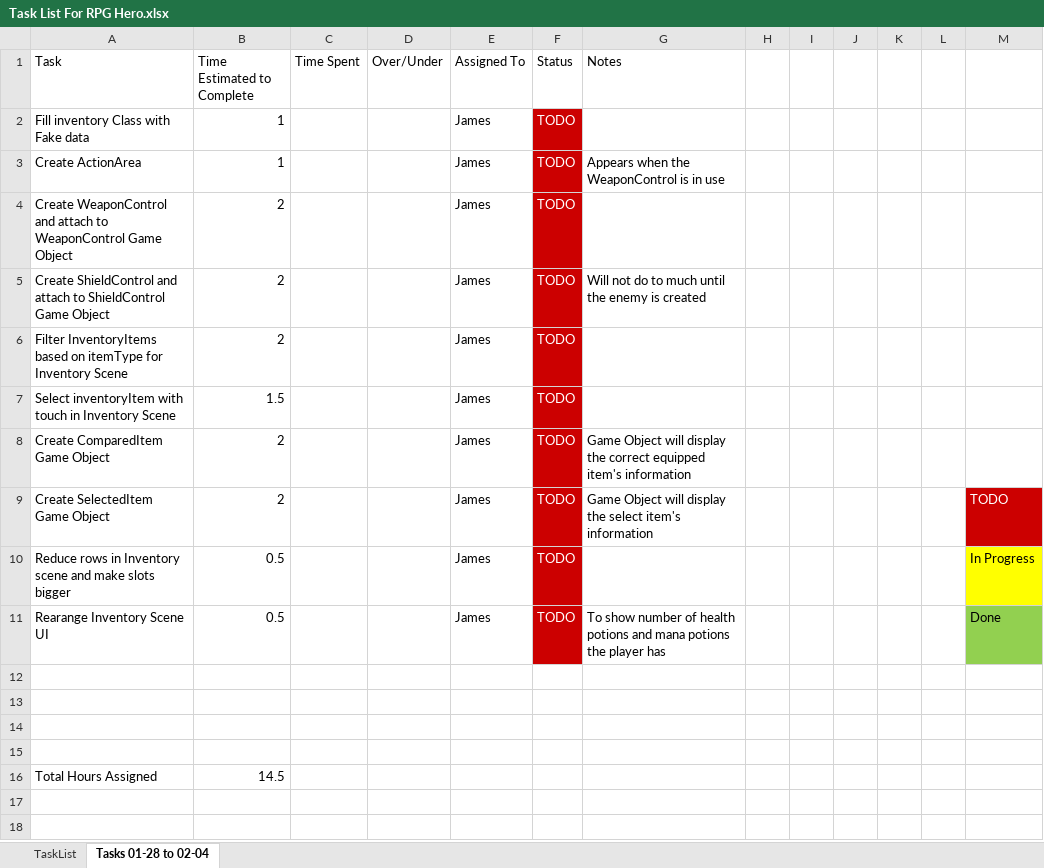
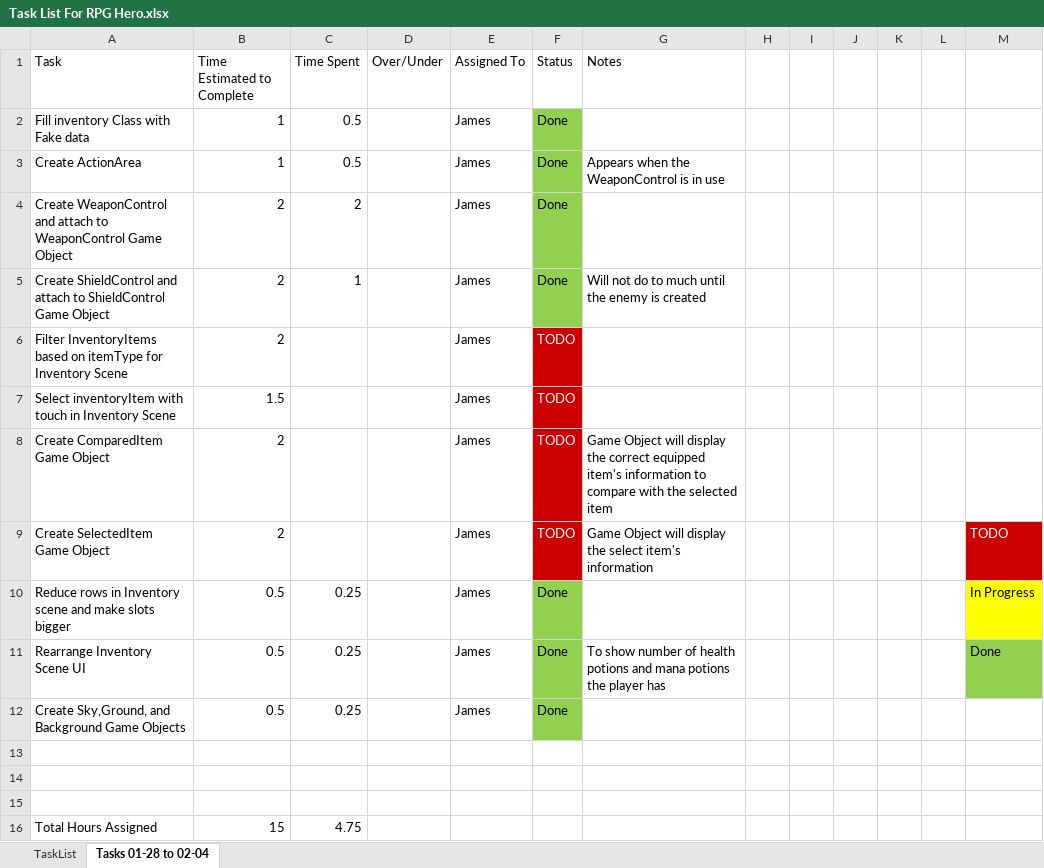
Before and after one commit to jhmartin404/RPGHeroPrototype, an Excel workbook: TechnicalDesign/Task List For RPG Hero.xlsx, sheet Tasks 01-28 to 02-04, drawn as a sheet; values as stored, in another font and other column widths than the file's, no borders; removed rows and columns are numbered as before the commit, all else as after; the diff names each change by its address in the sheet, - before the commit and + after, or states it on an @@ line.

Commit message:
Rearranged Inventory scene and updated Level Scene
Fills Inventory class with fake data

Removed some rows from inventory scene, added counts for potions and
made selectitem and compareditem game objects bigger

Added WeaponControl, ActionAera, and ShieldControl to level scene
Added Sky, Ground, and Background game objects to level scene

Removed Common script

Updated Task List

```diff
--- a/TechnicalDesign/Task List For RPG Hero.xlsx (sheet Tasks 01-28 to 02-04)
+++ b/TechnicalDesign/Task List For RPG Hero.xlsx (sheet Tasks 01-28 to 02-04)
-C2:C3 (Time Spent): (empty)
+C2:C3 (Time Spent): 0.5
-F2:F5 (Status): TODO
+F2:F5 (Status): Done
@@ F2:F5 fill: #CC0000 → #92D050, text colour: #FFFFFF → black @@
-C4 (Time Spent): (empty)
+C4 (Time Spent): 2
-C5 (Time Spent): (empty)
+C5 (Time Spent): 1
-G8 (Notes): …item's information
+G8 (Notes): …item's information to compare with the selected item
-C10:C11 (Time Spent): (empty)
+C10:C11 (Time Spent): 0.25
-F10:F11 (Status): TODO
+F10:F11 (Status): Done
@@ F10:F11 fill: #CC0000 → #92D050, text colour: #FFFFFF → black @@
-A11 (Task): Rearange Inventory Scene UI
+A11 (Task): Rearrange Inventory Scene UI
+row 12: Create Sky,Ground, and Background Game Objects | 0.5 | 0.25 |  | James | Done
-row 15: (empty)
-B16 (Time Estimated to Complete): 14.5
+B16 (Time Estimated to Complete): 15
-C16 (Time Spent): (empty)
+C16 (Time Spent): 4.75
```
Also changed, not shown: 43 other files.
